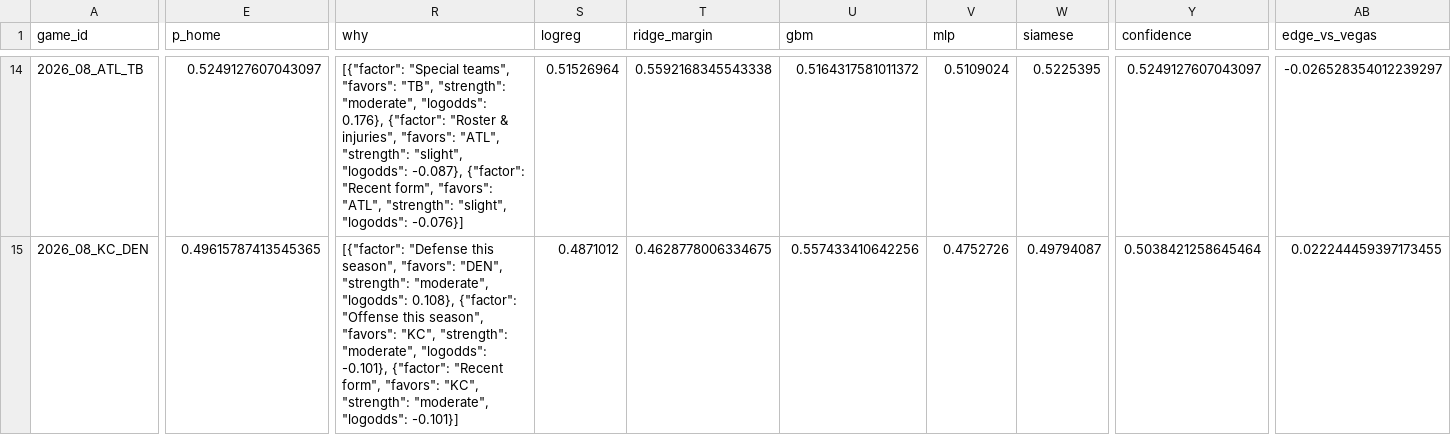
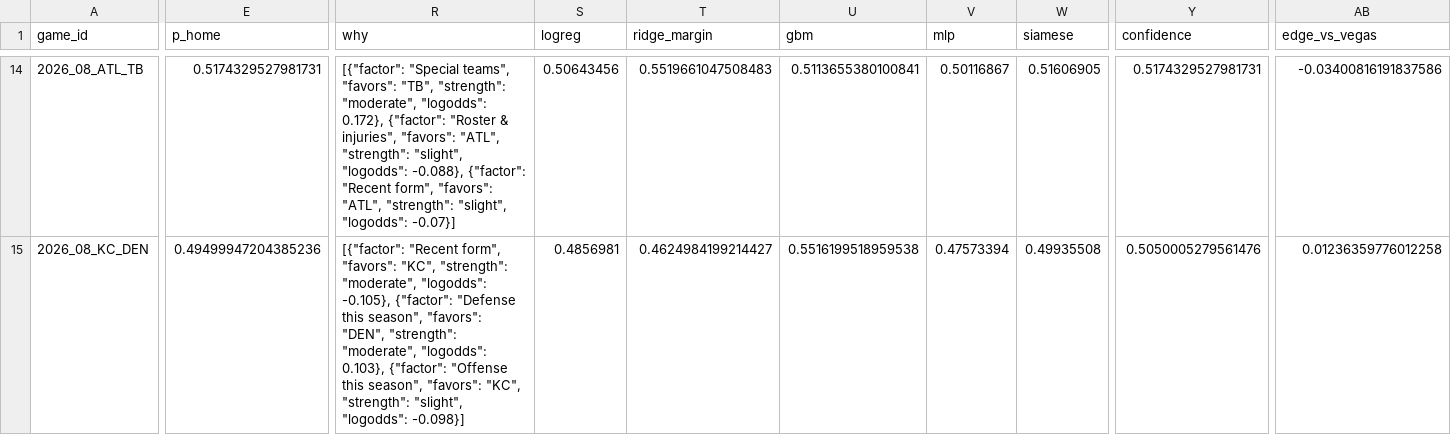
Before and after one commit to KrishKalra19/nfl-predictor, a CSV file: outputs/picks_2026_wk08.csv, drawn as a sheet; only a part is shown, gaps mark what is left out; the diff covers the shown part only; the diff names each change by its address in the sheet, - before the commit and + after, or states it on an @@ line.

```diff
--- a/outputs/picks_2026_wk08.csv
+++ b/outputs/picks_2026_wk08.csv
-E14 (p_home): 0.5249127607043097
+E14 (p_home): 0.5174329527981731
-R14 (why): …"moderate", "logodds": 0.176}, {"factor": "Roster & injuries", "favors": "ATL", "strength": "slight", "logodds": -0.087}, {"factor": "Recent form", "favors": "ATL", "strength": "slight", "logodds": -0.076}]
+R14 (why): …"moderate", "logodds": 0.172}, {"factor": "Roster & injuries", "favors": "ATL", "strength": "slight", "logodds": -0.088}, {"factor": "Recent form", "favors": "ATL", "strength": "slight", "logodds": -0.07}]
-S14 (logreg): 0.51526964
+S14 (logreg): 0.50643456
-T14 (ridge_margin): 0.5592168345543338
+T14 (ridge_margin): 0.5519661047508483
-U14 (gbm): 0.5164317581011372
+U14 (gbm): 0.5113655380100841
-V14 (mlp): 0.5109024
+V14 (mlp): 0.50116867
-W14 (siamese): 0.5225395
+W14 (siamese): 0.51606905
-Y14 (confidence): 0.5249127607043097
+Y14 (confidence): 0.5174329527981731
-AB14 (edge_vs_vegas): -0.026528354012239297
+AB14 (edge_vs_vegas): -0.03400816191837586
-E15 (p_home): 0.49615787413545365
+E15 (p_home): 0.49499947204385236
-R15 (why): [{"factor": "Defense this season", "favors": "DEN", "strength": "moderate", "logodds": 0.108}, {"factor": "Offense this season", "favors": "KC", "strength": "moderate", "logodds": -0.101}, {"factor": "Recent form", "favors": "KC", "strength": "moderate", "logodds": -0.101}]
+R15 (why): [{"factor": "Recent form", "favors": "KC", "strength": "moderate", "logodds": -0.105}, {"factor": "Defense this season", "favors": "DEN", "strength": "moderate", "logodds": 0.103}, {"factor": "Offense this season", "favors": "KC", "strength": "slight", "logodds": -0.098}]
-S15 (logreg): 0.4871012
+S15 (logreg): 0.4856981
-T15 (ridge_margin): 0.4628778006334675
+T15 (ridge_margin): 0.4624984199214427
-U15 (gbm): 0.557433410642256
+U15 (gbm): 0.5516199518959538
-V15 (mlp): 0.4752726
+V15 (mlp): 0.47573394
-W15 (siamese): 0.49794087
+W15 (siamese): 0.49935508
-Y15 (confidence): 0.5038421258645464
+Y15 (confidence): 0.5050005279561476
-AB15 (edge_vs_vegas): 0.022244459397173455
+AB15 (edge_vs_vegas): 0.01236359776012258
```
Also changed, not shown: 1 added row, 1 removed row and 118 edited cells elsewhere in this file, 18 other files.
